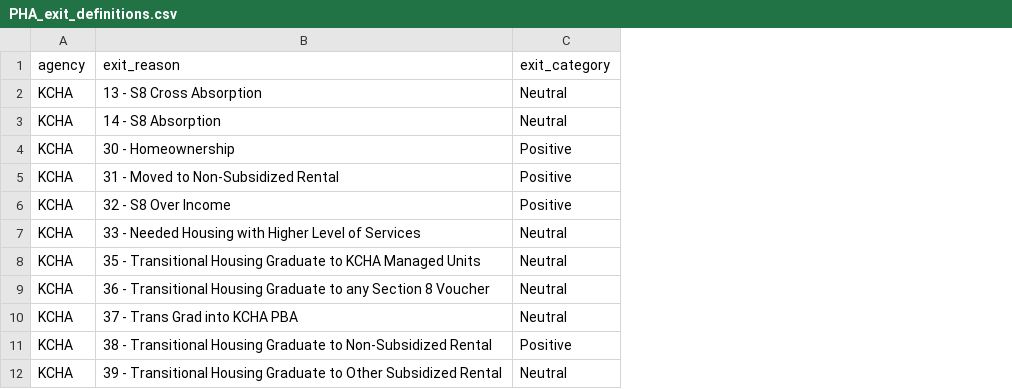
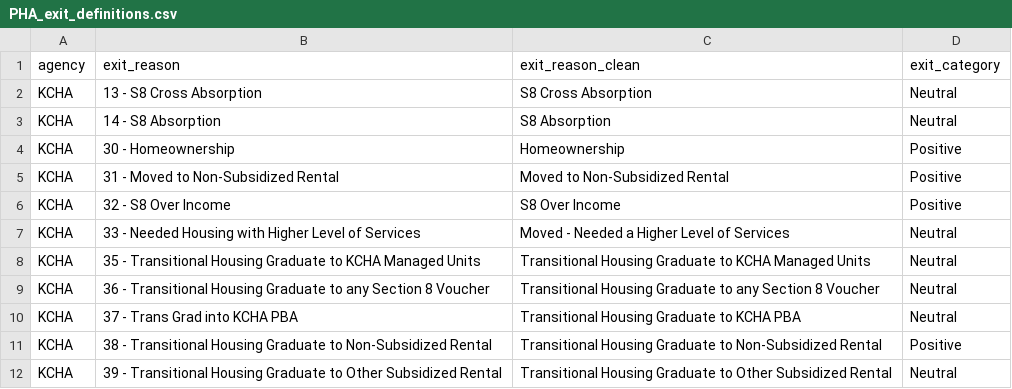
Before and after one commit to PHSKC-APDE/hud_hears, a CSV file: data_processing/PHA_exit_definitions.csv, drawn as a sheet; only a part is shown; the diff names each change by its address in the sheet, - before the commit and + after, or states it on an @@ line.

Commit message:
Added cleaned exit reasons

```diff
--- a/data_processing/PHA_exit_definitions.csv
+++ b/data_processing/PHA_exit_definitions.csv
+column C (exit_reason_clean), rows 2-12: S8 Cross Absorption | S8 Absorption | Homeownership | Moved to Non-Subsidized Rental | S8 Over Income | Moved - Needed a Higher Level of Services | Transitional Housing Graduate to KCHA Managed Units | Transitional Housing Graduate to any Section 8 Voucher | Transitional Housing Graduate to KCHA PBA | Transitional Housing Graduate to Non-Subsidized Rental | Transitional Housing Graduate to Other Subsidized Rental
```
